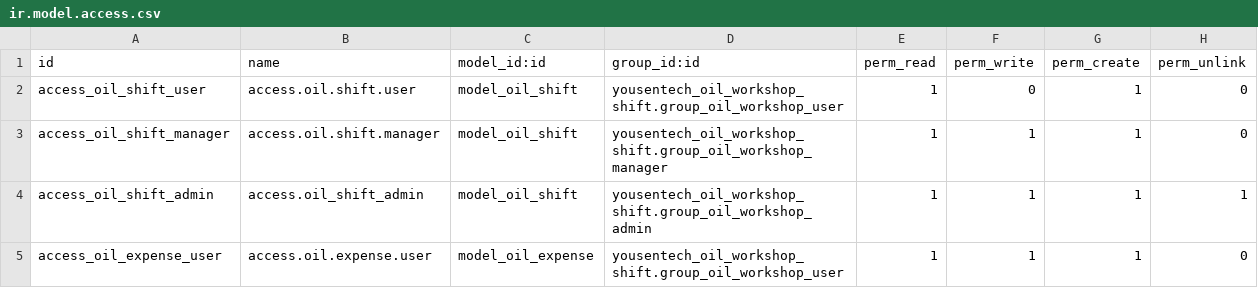
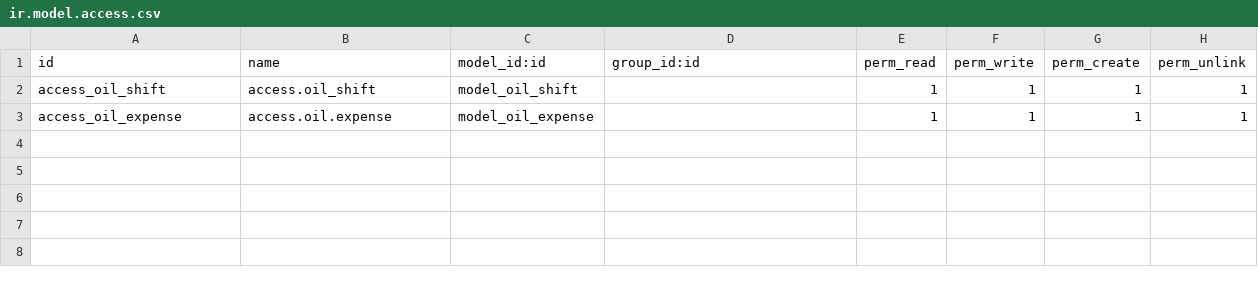
Before and after one commit to yousentech/yousentech_oil_workshop_shift, a CSV file: security/ir.model.access.csv, drawn as a sheet.

Commit message:
update

```diff
--- a/security/ir.model.access.csv
+++ b/security/ir.model.access.csv
@@ -1,5 +1,3 @@
 id,name,model_id:id,group_id:id,perm_read,perm_write,perm_create,perm_unlink
-access_oil_shift_user,access.oil.shift.user,model_oil_shift,yousentech_oil_workshop_shift.group_oil_workshop_user,1,0,1,0
-access_oil_shift_manager,access.oil.shift.manager,model_oil_shift,yousentech_oil_workshop_shift.group_oil_workshop_manager,1,1,1,0
-access_oil_shift_admin,access.oil_shift_admin,model_oil_shift,yousentech_oil_workshop_shift.group_oil_workshop_admin,1,1,1,1
-access_oil_expense_user,access.oil.expense.user,model_oil_expense,yousentech_oil_workshop_shift.group_oil_workshop_user,1,1,1,0
+access_oil_shift,access.oil_shift,model_oil_shift,,1,1,1,1
+access_oil_expense,access.oil.expense,model_oil_expense,,1,1,1,1
```
